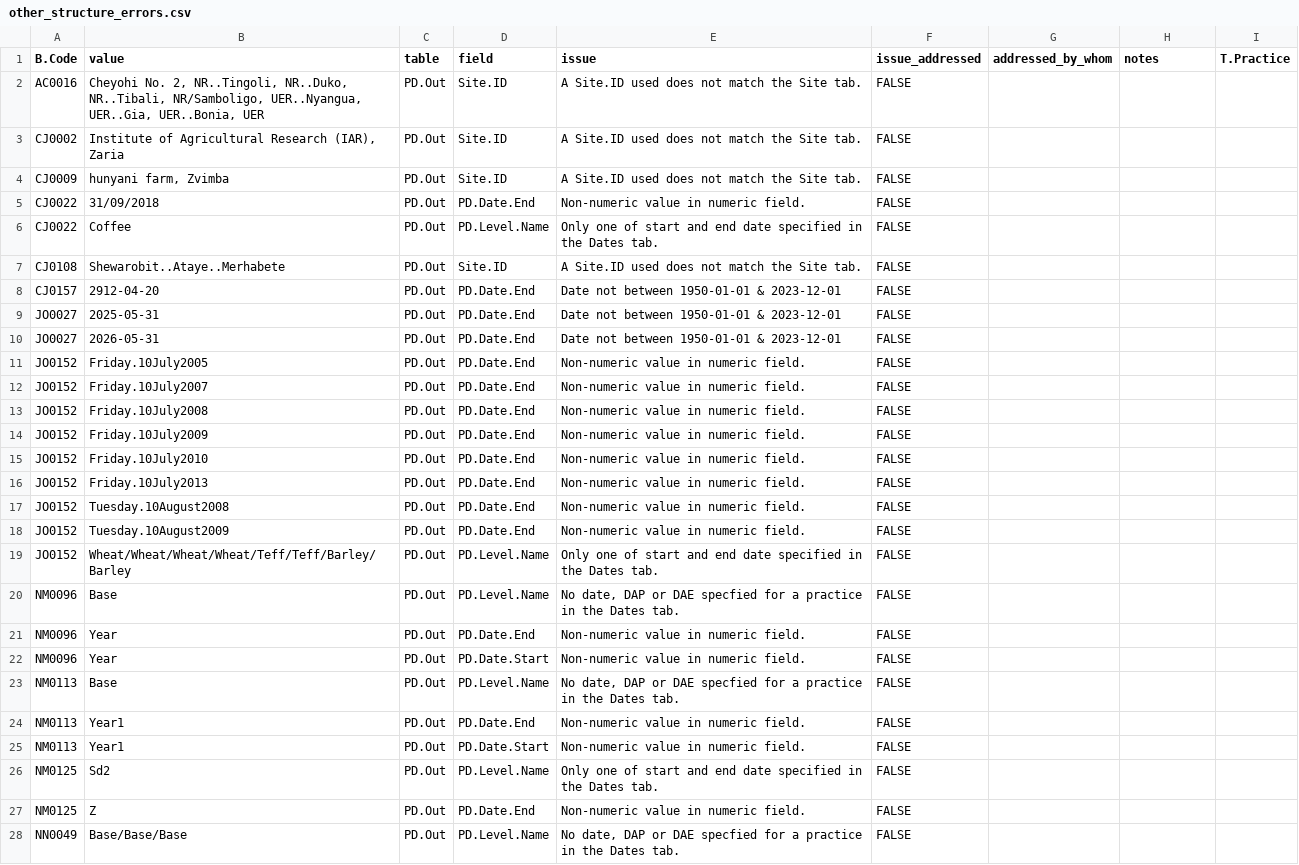
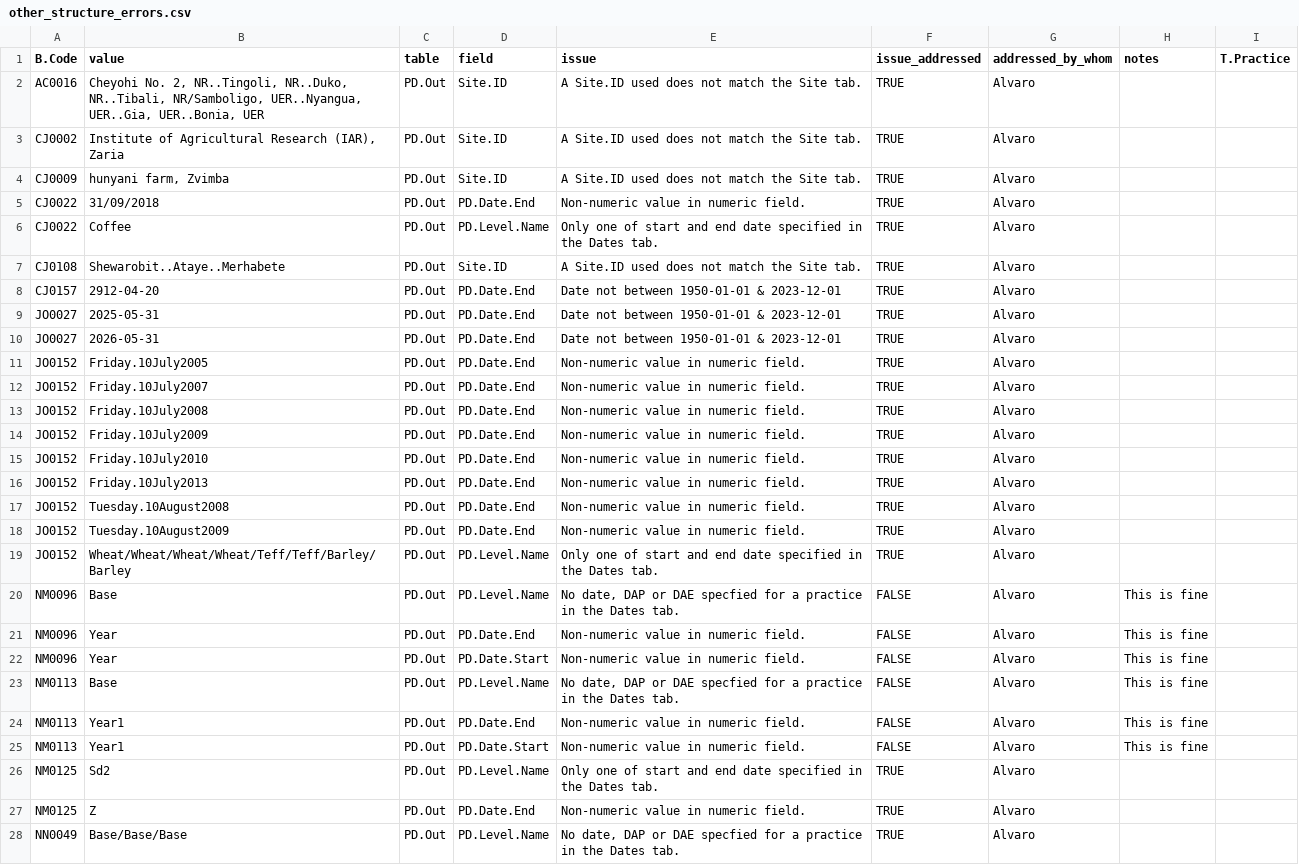
Before and after one commit to CIAT/ERA_dev, a CSV file: data/data_entry/industrious_elephant_2023/data_issues/other_structure_errors.csv, drawn as a sheet; only a part is shown; the diff covers the shown part only; the diff names each change by its address in the sheet, - before the commit and + after, or states it on an @@ line.

Commit message:
Update other_structure_errors.csv
All errors fixed

```diff
--- a/data/data_entry/industrious_elephant_2023/data_issues/other_structure_errors.csv
+++ b/data/data_entry/industrious_elephant_2023/data_issues/other_structure_errors.csv
-F2:F19 (issue_addressed): FALSE
+F2:F19 (issue_addressed): TRUE
-G2:G28 (addressed_by_whom): (empty)
+G2:G28 (addressed_by_whom): Alvaro
-H20:H25 (notes): (empty)
+H20:H25 (notes): This is fine
-F26:F28 (issue_addressed): FALSE
+F26:F28 (issue_addressed): TRUE
```
Also changed, not shown: 12 edited cells elsewhere in this file.
